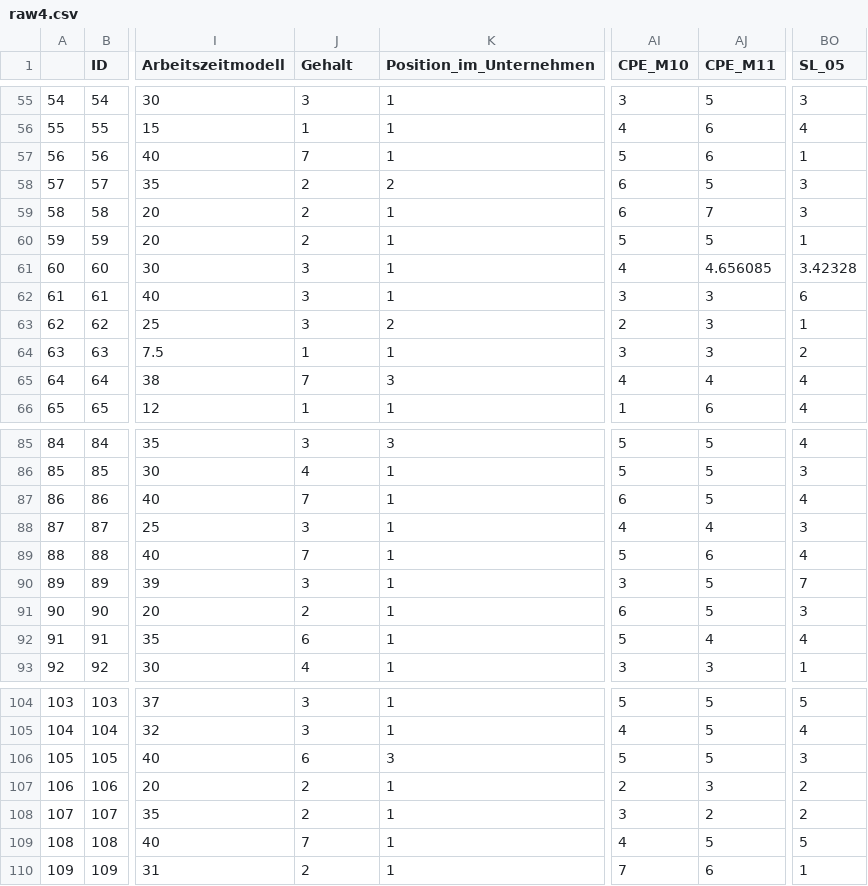
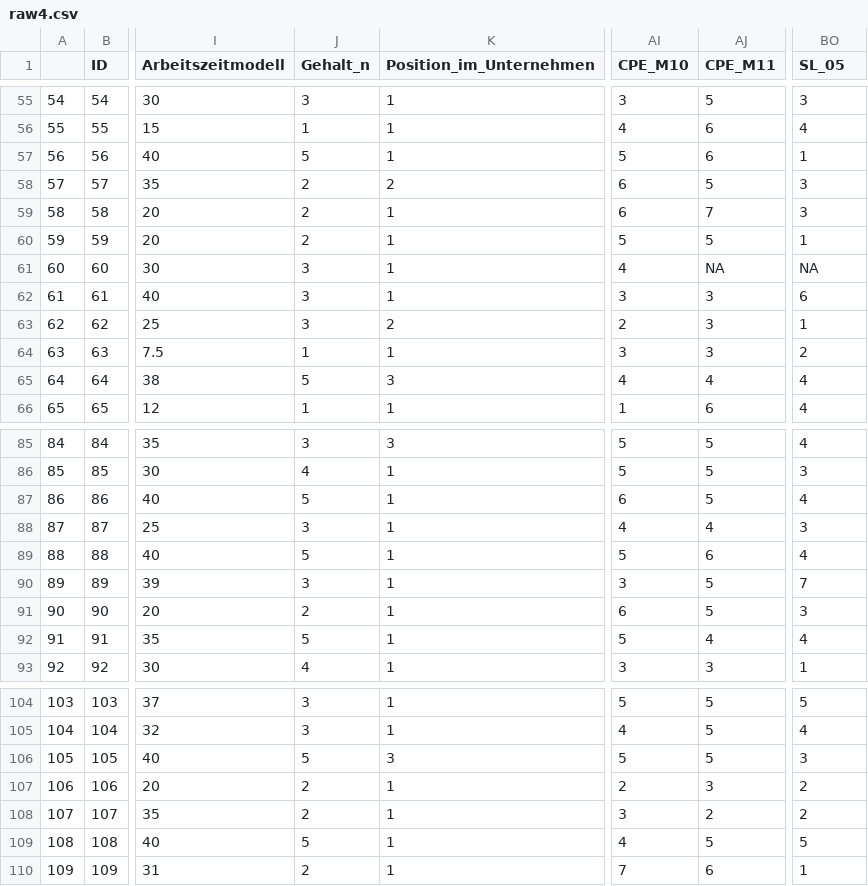
Before and after one commit to sabrinamichl/angewandtes-Projekt, a CSV file: raw4.csv, drawn as a sheet; only a part is shown, gaps mark what is left out; the diff covers the shown part only; the diff names each change by its address in the sheet, - before the commit and + after, or states it on an @@ line.

```diff
--- a/raw4.csv
+++ b/raw4.csv
-J1: Gehalt
+J1: Gehalt_n
-J57 (Gehalt_n): 7
+J57 (Gehalt_n): 5
-AJ61 (CPE_M11): 4.656085
+AJ61 (CPE_M11): NA
-BO61 (SL_05): 3.42328
+BO61 (SL_05): NA
-J65 (Gehalt_n): 7
+J65 (Gehalt_n): 5
-J87 (Gehalt_n): 7
+J87 (Gehalt_n): 5
-J89 (Gehalt_n): 7
+J89 (Gehalt_n): 5
-J92 (Gehalt_n): 6
+J92 (Gehalt_n): 5
-J106 (Gehalt_n): 6
+J106 (Gehalt_n): 5
-J109 (Gehalt_n): 7
+J109 (Gehalt_n): 5
```
Also changed, not shown: 9 edited cells elsewhere in this file, d_work_s.csv, 3 other files.
